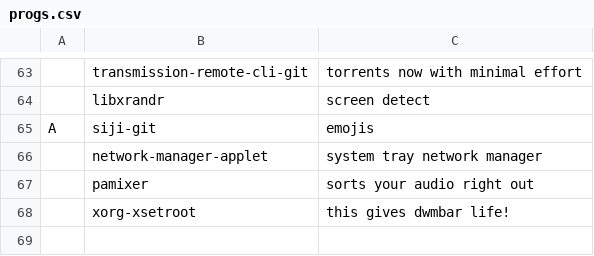
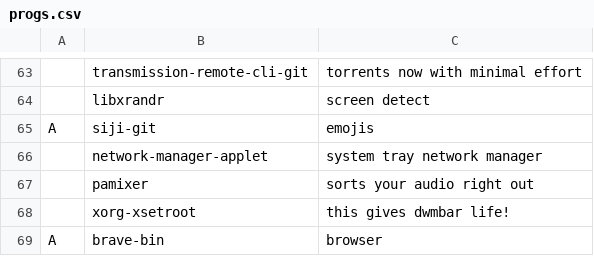
Before and after one commit to thomamason/LARBS, a CSV file: archdwm/progs.csv, drawn as a sheet; only a part is shown, gaps mark what is left out.

Commit message:
browser

```diff
--- a/archdwm/progs.csv
+++ b/archdwm/progs.csv
@@ -68 +68,2 @@ A,siji-git,"emojis"
 ,xorg-xsetroot,"this gives dwmbar life!"
+A,brave-bin,"browser"
```
